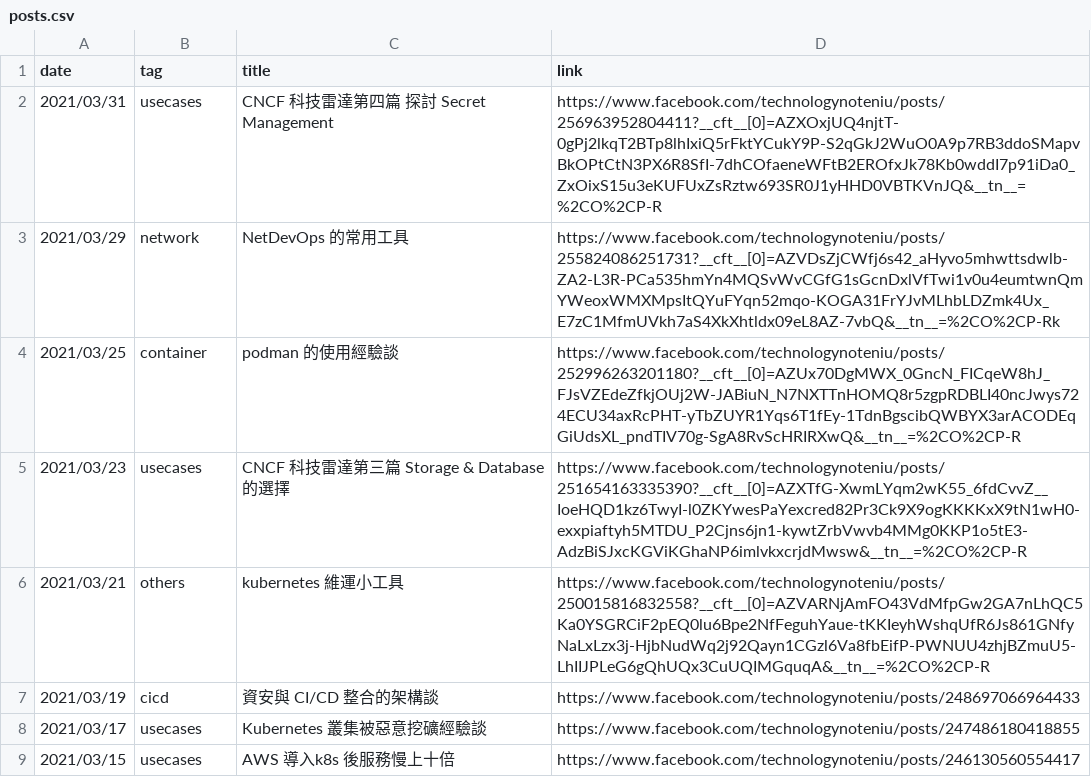
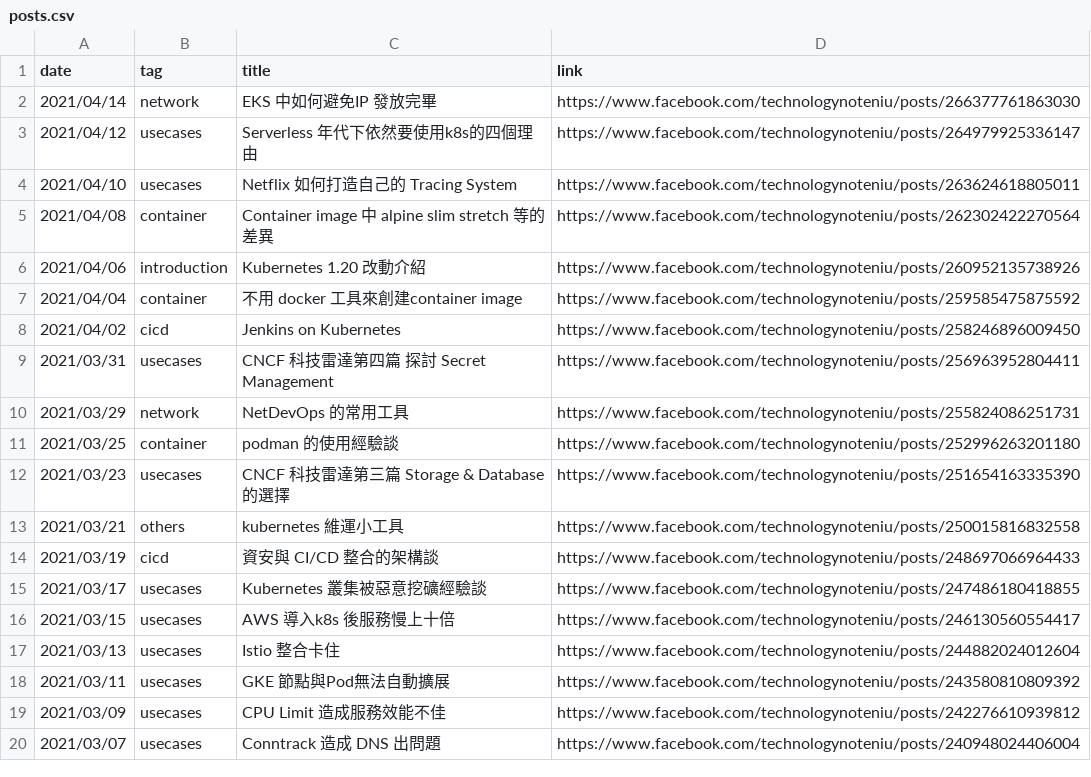
Before and after one commit to John-Lin/posts-index, a CSV file: posts.csv, drawn as a sheet; only a part is shown; the shorter side is filled out with more unchanged rows.

Commit message:
update to 04/14
Signed-off-by: Hung-Wei Chiu <hungwei@opennetworking.org>

```diff
--- a/posts.csv
+++ b/posts.csv
@@ -1,7 +1,14 @@
 date,tag,title,link
-2021/03/31,usecases, CNCF 科技雷達第四篇 探討 Secret Management, https://www.facebook.com/technologynoteniu/posts/256963952804411?__cft__[0]=AZXOxjUQ4njtT-0gPj2lkqT2BTp8lhIxiQ5rFktYCukY9P-S2qGkJ2WuO0A9p7RB3ddoSMapvBkOPtCtN3PX6R8SfI-7dhCOfaeneWFtB2EROfxJk78Kb0wddI7p91iDa0_ZxOixS15u3eKUFUxZsRztw693SR0J1yHHD0VBTKVnJQ&__tn__=%2CO%2CP-R
-2021/03/29,network, NetDevOps 的常用工具, https://www.facebook.com/technologynoteniu/posts/255824086251731?__cft__[0]=AZVDsZjCWfj6s42_aHyvo5mhwttsdwlb-ZA2-L3R-PCa535hmYn4MQSvWvCGfG1sGcnDxlVfTwi1v0u4eumtwnQmYWeoxWMXMpsItQYuFYqn52mqo-KOGA31FrYJvMLhbLDZmk4Ux_E7zC1MfmUVkh7aS4XkXhtldx09eL8AZ-7vbQ&__tn__=%2CO%2CP-Rk
-2021/03/25,container, podman 的使用經驗談, https://www.facebook.com/technologynoteniu/posts/252996263201180?__cft__[0]=AZUx70DgMWX_0GncN_FICqeW8hJ_FJsVZEdeZfkjOUj2W-JABiuN_N7NXTTnHOMQ8r5zgpRDBLI40ncJwys724ECU34axRcPHT-yTbZUYR1Yqs6T1fEy-1TdnBgscibQWBYX3arACODEqGiUdsXL_pndTIV70g-SgA8RvScHRIRXwQ&__tn__=%2CO%2CP-R
-2021/03/23,usecases, CNCF 科技雷達第三篇 Storage & Database 的選擇, https://www.facebook.com/technologynoteniu/posts/251654163335390?__cft__[0]=AZXTfG-XwmLYqm2wK55_6fdCvvZ__IoeHQD1kz6TwyI-l0ZKYwesPaYexcred82Pr3Ck9X9ogKKKKxX9tN1wH0-exxpiaftyh5MTDU_P2Cjns6jn1-kywtZrbVwvb4MMg0KKP1o5tE3-AdzBiSJxcKGViKGhaNP6imlvkxcrjdMwsw&__tn__=%2CO%2CP-R
-2021/03/21,others, kubernetes 維運小工具, https://www.facebook.com/technologynoteniu/posts/250015816832558?__cft__[0]=AZVARNjAmFO43VdMfpGw2GA7nLhQC5Ka0YSGRCiF2pEQ0lu6Bpe2NfFeguhYaue-tKKIeyhWshqUfR6Js861GNfyNaLxLzx3j-HjbNudWq2j92Qayn1CGzl6Va8fbEifP-PWNUU4zhjBZmuU5-LhIIJPLeG6gQhUQx3CuUQIMGquqA&__tn__=%2CO%2CP-R
+2021/04/14,network, EKS 中如何避免IP 發放完畢,https://www.facebook.com/technologynoteniu/posts/266377761863030
+2021/04/12,usecases, Serverless 年代下依然要使用k8s的四個理由, https://www.facebook.com/technologynoteniu/posts/264979925336147
+2021/04/10,usecases, Netflix 如何打造自己的 Tracing System, https://www.facebook.com/technologynoteniu/posts/263624618805011
+2021/04/08,container, Container image 中 alpine slim stretch 等的差異,https://www.facebook.com/technologynoteniu/posts/262302422270564
+2021/04/06,introduction, Kubernetes 1.20 改動介紹, https://www.facebook.com/technologynoteniu/posts/260952135738926
+2021/04/04,container, 不用 docker 工具來創建container image, https://www.facebook.com/technologynoteniu/posts/259585475875592
+2021/04/02,cicd, Jenkins on Kubernetes, https://www.facebook.com/technologynoteniu/posts/258246896009450
+2021/03/31,usecases, CNCF 科技雷達第四篇 探討 Secret Management, https://www.facebook.com/technologynoteniu/posts/256963952804411
+2021/03/29,network, NetDevOps 的常用工具, https://www.facebook.com/technologynoteniu/posts/255824086251731
+2021/03/25,container, podman 的使用經驗談, https://www.facebook.com/technologynoteniu/posts/252996263201180
+2021/03/23,usecases, CNCF 科技雷達第三篇 Storage & Database 的選擇, https://www.facebook.com/technologynoteniu/posts/251654163335390
+2021/03/21,others, kubernetes 維運小工具, https://www.facebook.com/technologynoteniu/posts/250015816832558
 2021/03/19,cicd, 資安與 CI/CD 整合的架構談, https://www.facebook.com/technologynoteniu/posts/248697066964433
```
